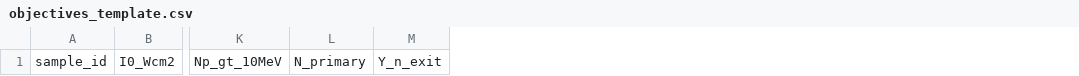
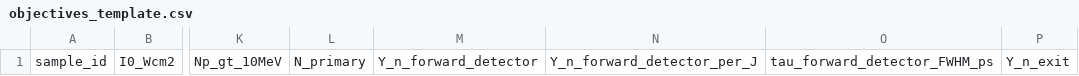
Before and after one commit to xiaojiujiuboom/no5gongzuo, a CSV file: data/objectives/objectives_template.csv, drawn as a sheet; only a part is shown, gaps mark what is left out; the diff names each change by its address in the sheet, - before the commit and + after, or states it on an @@ line.

Commit message:
Restore BO plan with forward neutron objectives

```diff
--- a/data/objectives/objectives_template.csv
+++ b/data/objectives/objectives_template.csv
+column M, row 1: Y_n_forward_detector
+column N, row 1: Y_n_forward_detector_per_J
+column O, row 1: tau_forward_detector_FWHM_ps
```
Also changed, not shown: 10 other files.
